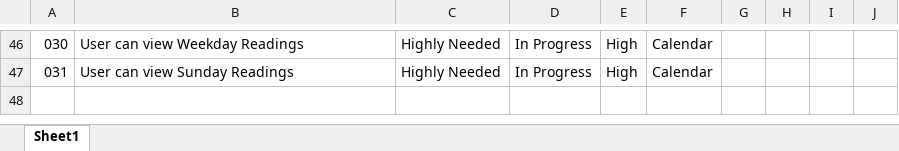
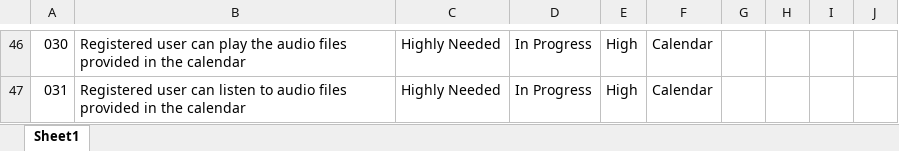
Before and after one commit to joegeneq/apc-softdev-it111-05, an Excel workbook: documentation/quality/ALS - Requirements Traceability Matrix - SRD.xlsx, sheet Sheet1, drawn as a sheet; only a part is shown, gaps mark what is left out; values as stored, in another font and other column widths than the file's, no cell formats; the diff covers the shown part only; the diff names each change by its address in the sheet, - before the commit and + after, or states it on an @@ line.

```diff
--- a/documentation/quality/ALS - Requirements Traceability Matrix - SRD.xlsx (sheet Sheet1)
+++ b/documentation/quality/ALS - Requirements Traceability Matrix - SRD.xlsx (sheet Sheet1)
-B46: User can view Weekday Readings
+B46: Registered user can play the audio files provided in the calendar
-B47: User can view Sunday Readings
+B47: Registered user can listen to audio files provided in the calendar
```
Also changed, not shown: 1 added row, 1 removed row and 81 edited cells elsewhere in this sheet, cell formats.
